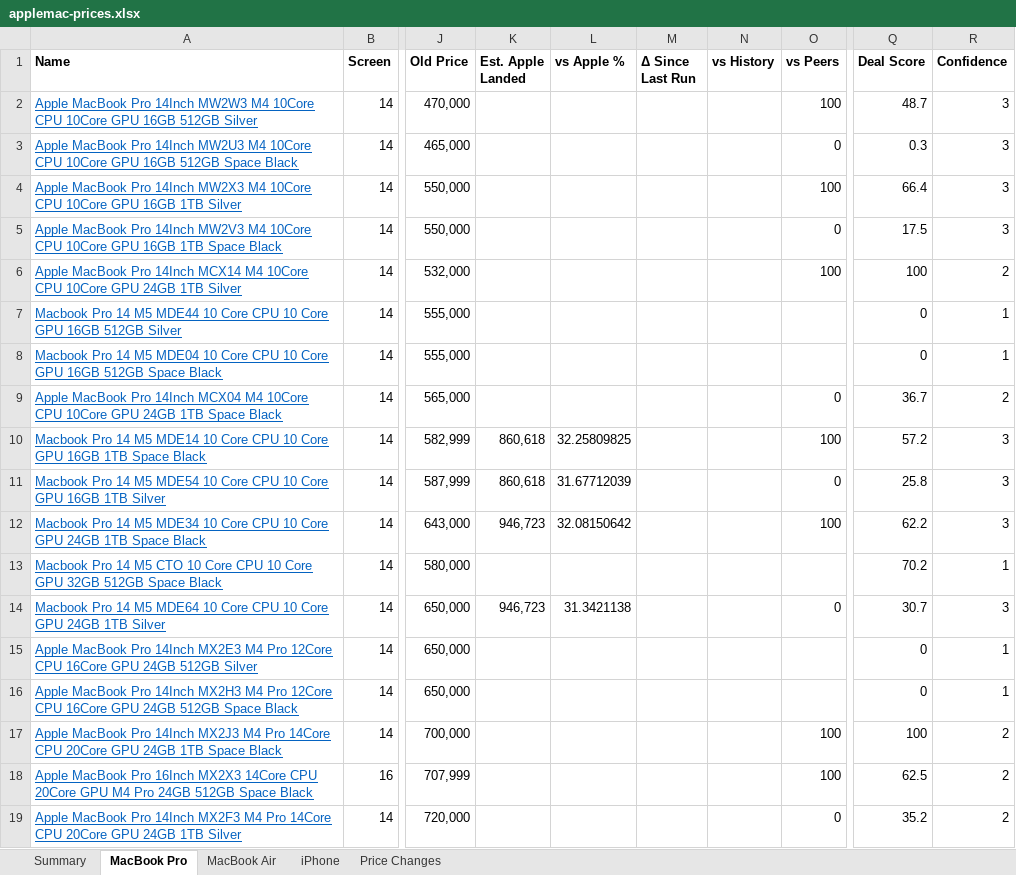
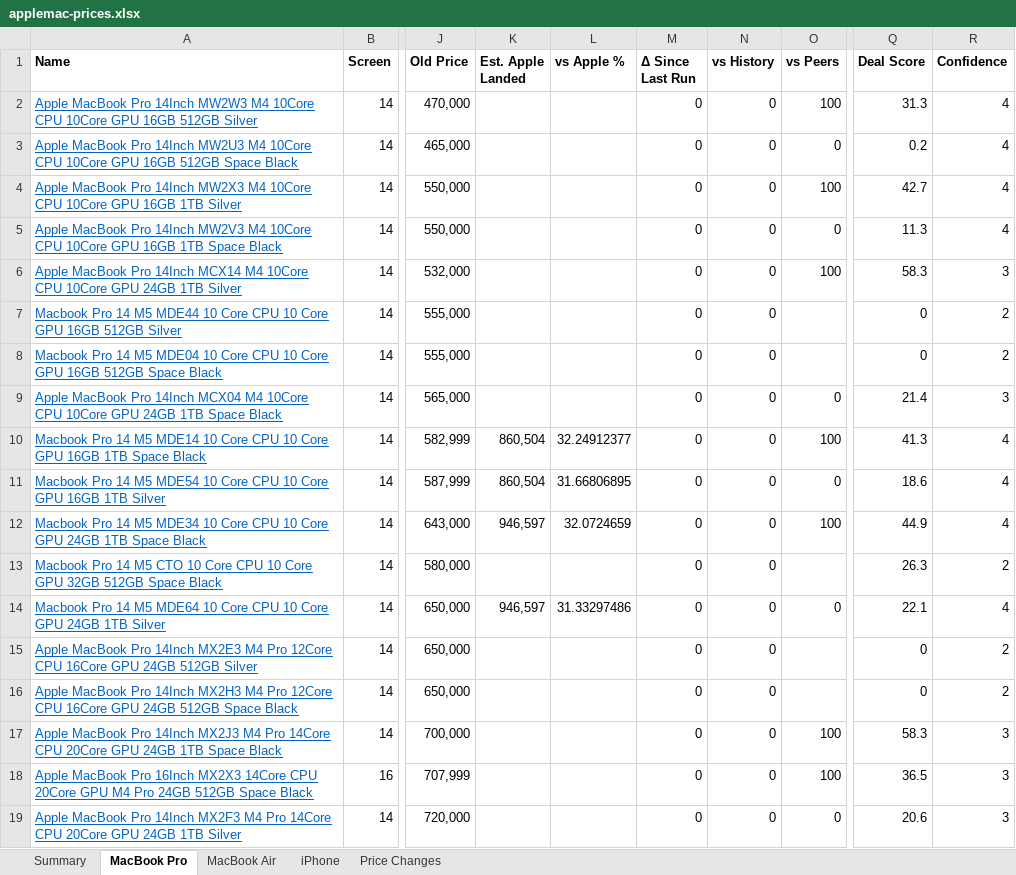
Before and after one commit to MrErrorSan/applemac-pk-tracker, an Excel workbook: web/downloads/applemac-prices.xlsx, sheet MacBook Pro, drawn as a sheet; only a part is shown, gaps mark what is left out; values as stored, in another font and other column widths than the file's, no borders; conditional formats not drawn; the diff covers the shown part only; the diff names each change by its address in the sheet, - before the commit and + after, or states it on an @@ line.

```diff
--- a/web/downloads/applemac-prices.xlsx (sheet MacBook Pro)
+++ b/web/downloads/applemac-prices.xlsx (sheet MacBook Pro)
-M2:M19 (Δ Since Last Run): (empty)
+M2:M19 (Δ Since Last Run): 0
-N2:N19 (vs History): (empty)
+N2:N19 (vs History): 0
-Q2 (Deal Score): 48.7
+Q2 (Deal Score): 31.3
-R2:R5 (Confidence): 3
+R2:R5 (Confidence): 4
-Q3 (Deal Score): 0.3
+Q3 (Deal Score): 0.2
-Q4 (Deal Score): 66.4
+Q4 (Deal Score): 42.7
-Q5 (Deal Score): 17.5
+Q5 (Deal Score): 11.3
-Q6 (Deal Score): 100
+Q6 (Deal Score): 58.3
-R6 (Confidence): 2
+R6 (Confidence): 3
-R7:R8 (Confidence): 1
+R7:R8 (Confidence): 2
-Q9 (Deal Score): 36.7
+Q9 (Deal Score): 21.4
-R9 (Confidence): 2
+R9 (Confidence): 3
-K10:K11 (Est. Apple Landed): 860,618
+K10:K11 (Est. Apple Landed): 860,504
-L10 (vs Apple %): 32.25809825
+L10 (vs Apple %): 32.24912377
-Q10 (Deal Score): 57.2
+Q10 (Deal Score): 41.3
-R10:R12 (Confidence): 3
+R10:R12 (Confidence): 4
-L11 (vs Apple %): 31.67712039
+L11 (vs Apple %): 31.66806895
-Q11 (Deal Score): 25.8
+Q11 (Deal Score): 18.6
-K12 (Est. Apple Landed): 946,723
+K12 (Est. Apple Landed): 946,597
-L12 (vs Apple %): 32.08150642
+L12 (vs Apple %): 32.0724659
-Q12 (Deal Score): 62.2
+Q12 (Deal Score): 44.9
-Q13 (Deal Score): 70.2
+Q13 (Deal Score): 26.3
-R13 (Confidence): 1
+R13 (Confidence): 2
-K14 (Est. Apple Landed): 946,723
+K14 (Est. Apple Landed): 946,597
-L14 (vs Apple %): 31.3421138
+L14 (vs Apple %): 31.33297486
-Q14 (Deal Score): 30.7
+Q14 (Deal Score): 22.1
-R14 (Confidence): 3
+R14 (Confidence): 4
-R15:R16 (Confidence): 1
+R15:R16 (Confidence): 2
-Q17 (Deal Score): 100
+Q17 (Deal Score): 58.3
-R17:R19 (Confidence): 2
+R17:R19 (Confidence): 3
-Q18 (Deal Score): 62.5
+Q18 (Deal Score): 36.5
-Q19 (Deal Score): 35.2
+Q19 (Deal Score): 20.6
```
Also changed, not shown: 389 edited cells elsewhere in this sheet, sheet MacBook Air, sheet Summary, sheet iPhone, 7 other files.
